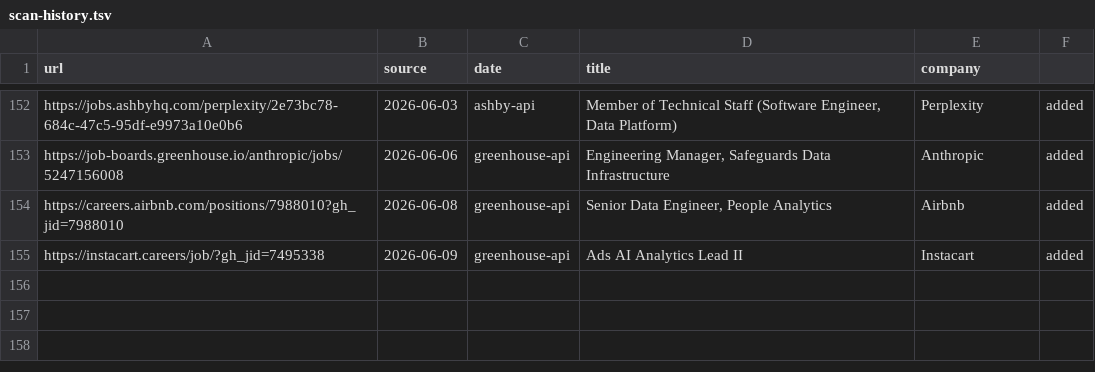
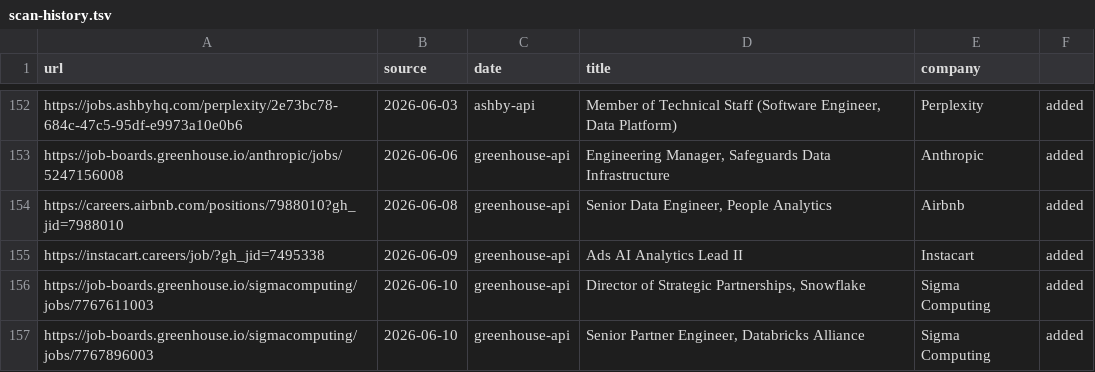
Before and after one commit to snigdhagaddam94/WorldOfAI, a TSV file: CareerOps/data/scan-history.tsv, drawn as a sheet; only a part is shown, gaps mark what is left out.

Commit message:
chore: career-ops scan 2026-06-10
52 companies scanned, 2 new jobs found (Sigma Computing).
Reports 209 and 210 evaluated — both below 4/5 threshold (1.5 and 2.5).
Digest posted as GitHub issue #44.

```diff
--- a/CareerOps/data/scan-history.tsv
+++ b/CareerOps/data/scan-history.tsv
@@ -155 +155,3 @@ https://careers.airbnb.com/positions/7988010?gh_jid=7988010	2026-06-08	greenhous
 https://instacart.careers/job/?gh_jid=7495338	2026-06-09	greenhouse-api	Ads AI Analytics Lead II	Instacart	added
+https://job-boards.greenhouse.io/sigmacomputing/jobs/7767611003	2026-06-10	greenhouse-api	Director of Strategic Partnerships, Snowflake	Sigma Computing	added
+https://job-boards.greenhouse.io/sigmacomputing/jobs/7767896003	2026-06-10	greenhouse-api	Senior Partner Engineer, Databricks Alliance	Sigma Computing	added
```
Also changed, not shown: CareerOps/batch/batch-input.tsv, CareerOps/batch/batch-state.tsv, 5 other files.
